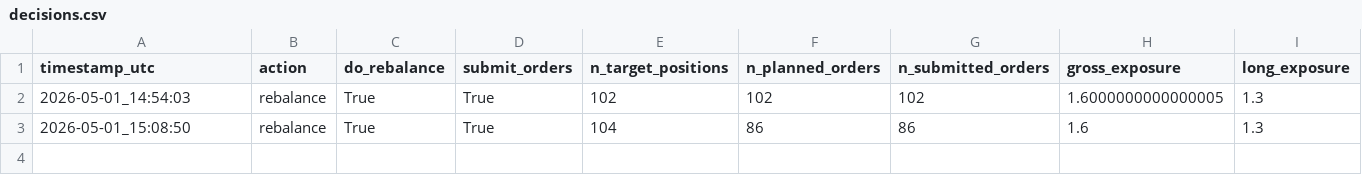
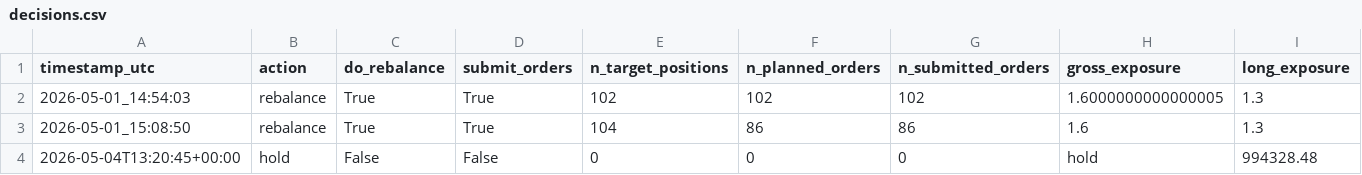
Before and after one commit to FinTechEntrepreneurldz/Model_C_Paper_Trading, a CSV file: logs/decisions/decisions.csv, drawn as a sheet; only a part is shown; rows hold the shown columns only; the diff names each change by its address in the sheet, - before the commit and + after, or states it on an @@ line.

```diff
--- a/logs/decisions/decisions.csv
+++ b/logs/decisions/decisions.csv
+row 4: 2026-05-04T13:20:45+00:00 | hold | False | False | 0 | 0 | 0 | hold | 994328.48
```
Also changed, not shown: logs/portfolio/portfolio.csv, logs/positions/latest_positions.csv, 1 other file.
